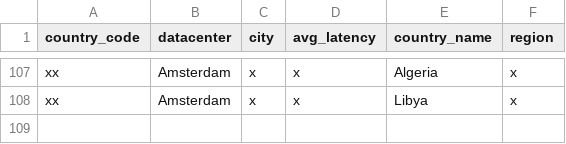
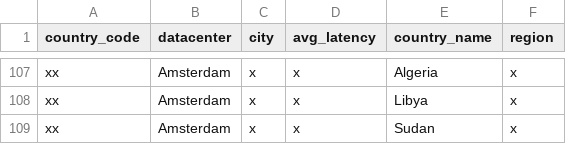
Before and after one commit to chadwela/MyTestRepo, a CSV file: best_datacenter_by_country.csv, drawn as a sheet; only a part is shown, gaps mark what is left out.

Commit message:
Updated from Confluence Page ID: 360292626

```diff
--- a/best_datacenter_by_country.csv
+++ b/best_datacenter_by_country.csv
@@ -108 +108,2 @@ xx,Amsterdam,x,x,Algeria,x
 xx,Amsterdam,x,x,Libya,x
+xx ,Amsterdam,x,x,Sudan,x
```
